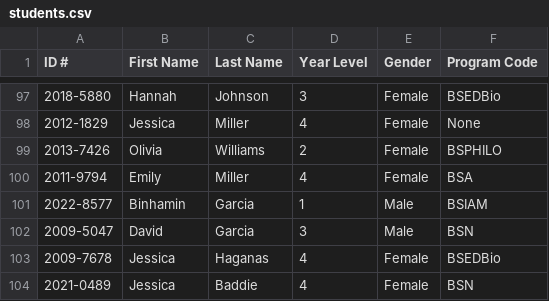
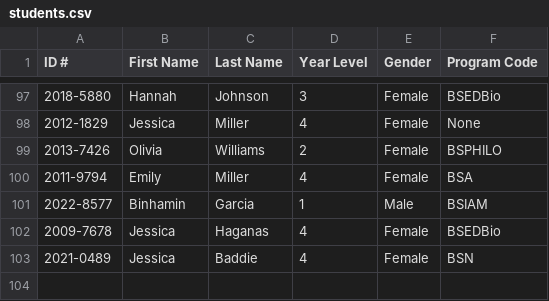
Before and after one commit to Ordinary33/CCC151, a CSV file: csv/students.csv, drawn as a sheet; only a part is shown, gaps mark what is left out.

Commit message:
Replaced Programs CSV operations with SQL Queries

```diff
--- a/csv/students.csv
+++ b/csv/students.csv
@@ -101,3 +101,2 @@ ID #,First Name,Last Name,Year Level,Gender,Program Code
 2022-8577,Binhamin,Garcia,1,Male,BSIAM
-2009-5047,David,Garcia,3,Male,BSN
 2009-7678,Jessica,Haganas,4,Female,BSEDBio
```
Also changed, not shown: 6 other files.
